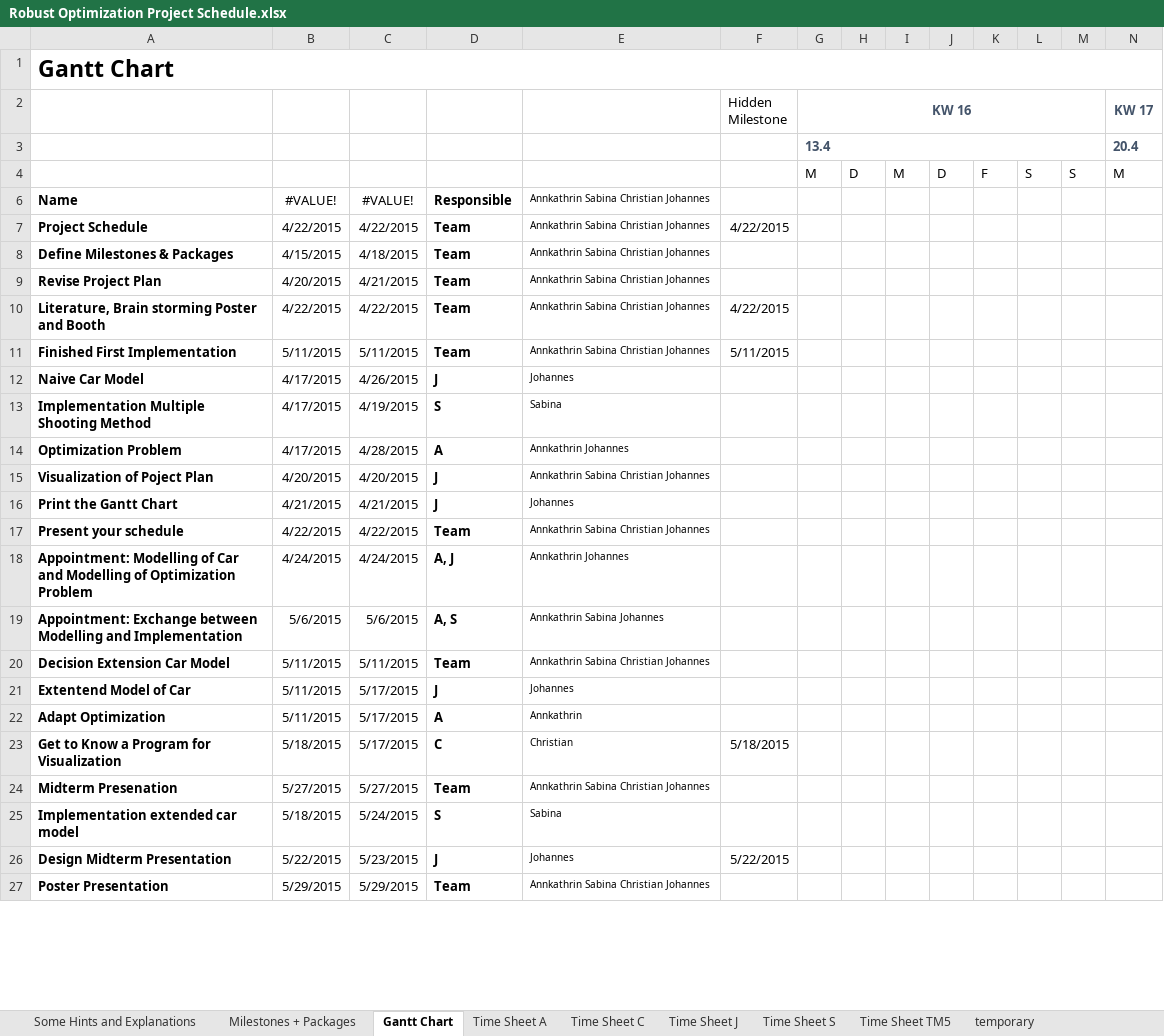
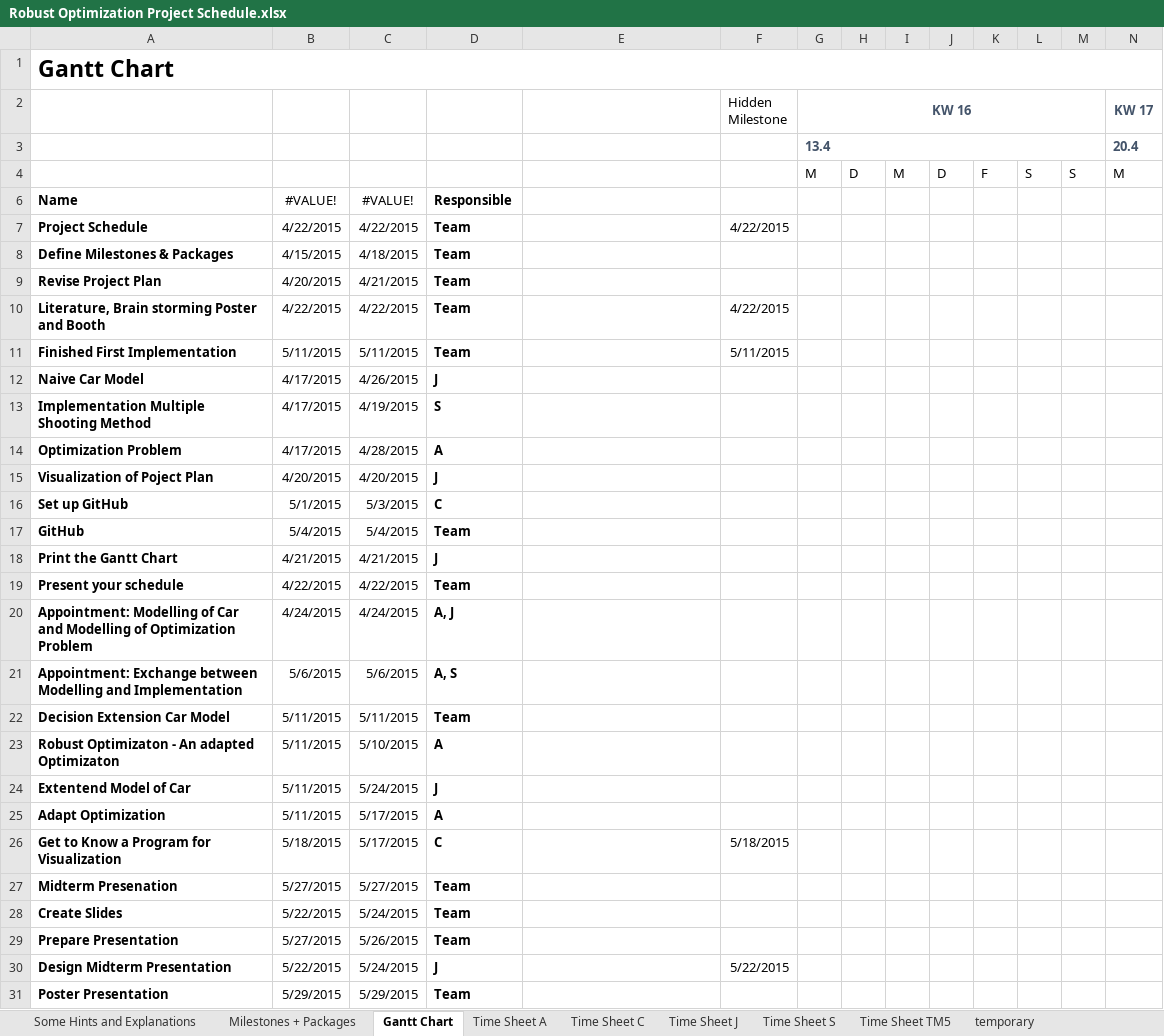
Before and after one commit to Laetus/Optimalsteuerung, an Excel workbook: Robust Optimization Project Schedule.xlsx, sheet Gantt Chart, drawn as a sheet; only a part is shown; values as stored, in another font and other column widths than the file's, no borders; conditional formats not drawn; removed rows and columns are numbered as before the commit, all else as after; rows hold the shown columns only; the diff covers the shown part only; the diff names each change by its address in the sheet, - before the commit and + after, or states it on an @@ line.

```diff
--- a/Robust Optimization Project Schedule.xlsx (sheet Gantt Chart)
+++ b/Robust Optimization Project Schedule.xlsx (sheet Gantt Chart)
-E6:E11: Annkathrin Sabina Christian Johannes
+E6:E11: (empty)
-E12: Johannes
+E12: (empty)
-E13: Sabina
+E13: (empty)
-E14: Annkathrin Johannes
+E14: (empty)
-E15: Annkathrin Sabina Christian Johannes
+E15: (empty)
+row 16: Set up GitHub | 5/1/2015 | 5/3/2015 | C
+row 17: GitHub | 5/4/2015 | 5/4/2015 | Team
-E18: Johannes
+E18: (empty)
-E19: Annkathrin Sabina Christian Johannes
+E19: (empty)
-E20: Annkathrin Johannes
+E20: (empty)
-E21: Annkathrin Sabina Johannes
+E21: (empty)
-E22: Annkathrin Sabina Christian Johannes
+E22: (empty)
+row 23: Robust Optimizaton - An adapted Optimizaton | 5/11/2015 | 5/10/2015 | A
-C24: 5/17/2015
+C24: 5/24/2015
-E24: Johannes
+E24: (empty)
-E25: Annkathrin
+E25: (empty)
-E26: Christian
+E26: (empty)
-E27: Annkathrin Sabina Christian Johannes
+E27: (empty)
-row 25: Implementation extended car model | 5/18/2015 | 5/24/2015 | S | Sabina
+row 28: Create Slides | 5/22/2015 | 5/24/2015 | Team
+row 29: Prepare Presentation | 5/27/2015 | 5/26/2015 | Team
-C30: 5/23/2015
+C30: 5/24/2015
-E30: Johannes
+E30: (empty)
-E31: Annkathrin Sabina Christian Johannes
+E31: (empty)
```
Also changed, not shown: 10 added rows, 5 removed rows and 32 edited cells elsewhere in this sheet, sheet Milestones + Packages, sheet Time Sheet J, sheet temporary, sheet Time Sheet S, sheet Time Sheet C, sheet Time Sheet A, formulas that keep their value.
